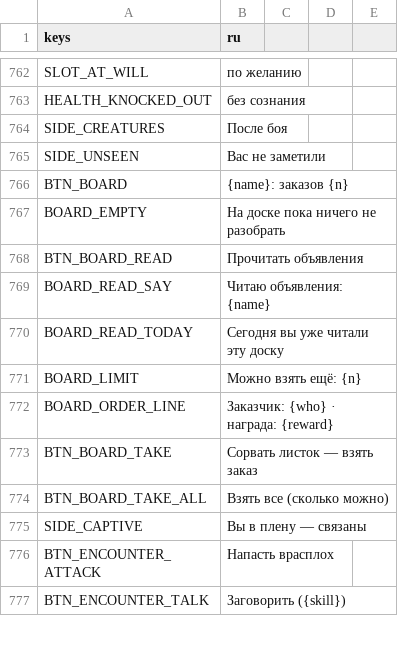
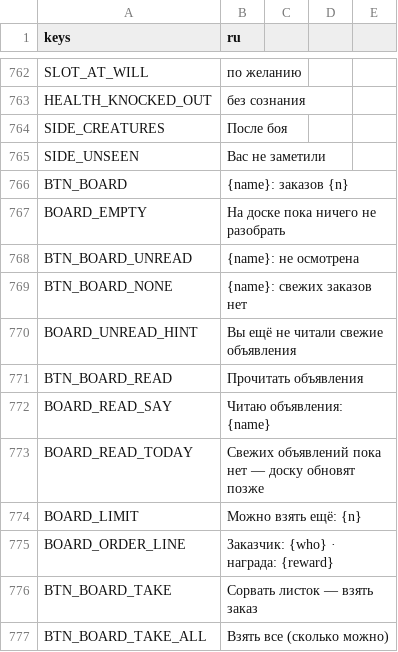
Before and after one commit to rapotekhin/dnd_llm, a CSV file: game/localization/strings.csv, drawn as a sheet; only a part is shown, gaps mark what is left out; the shorter side is filled out with more unchanged rows.

Commit message:
fix: the exits scroll on the side panel, a notice board unread until read and filled again 1d4 days after an order is taken (save v46), the foe card's text above its HP bar (v0.7.22.33.1)
Коммит сделан с помощью ИИ-агента

```diff
--- a/game/localization/strings.csv
+++ b/game/localization/strings.csv
@@ -770,5 +770,8 @@ BTN_BOARD,"{name}: заказов {n}"
 BOARD_EMPTY,На доске пока ничего не разобрать
+BTN_BOARD_UNREAD,"{name}: не осмотрена"
+BTN_BOARD_NONE,"{name}: свежих заказов нет"
+BOARD_UNREAD_HINT,Вы ещё не читали свежие объявления
 BTN_BOARD_READ,Прочитать объявления
 BOARD_READ_SAY,Читаю объявления: {name}
-BOARD_READ_TODAY,Сегодня вы уже читали эту доску
+BOARD_READ_TODAY,Свежих объявлений пока нет — доску обновят позже
 BOARD_LIMIT,"Можно взять ещё: {n}"
```
Also changed, not shown: 20 other files.
